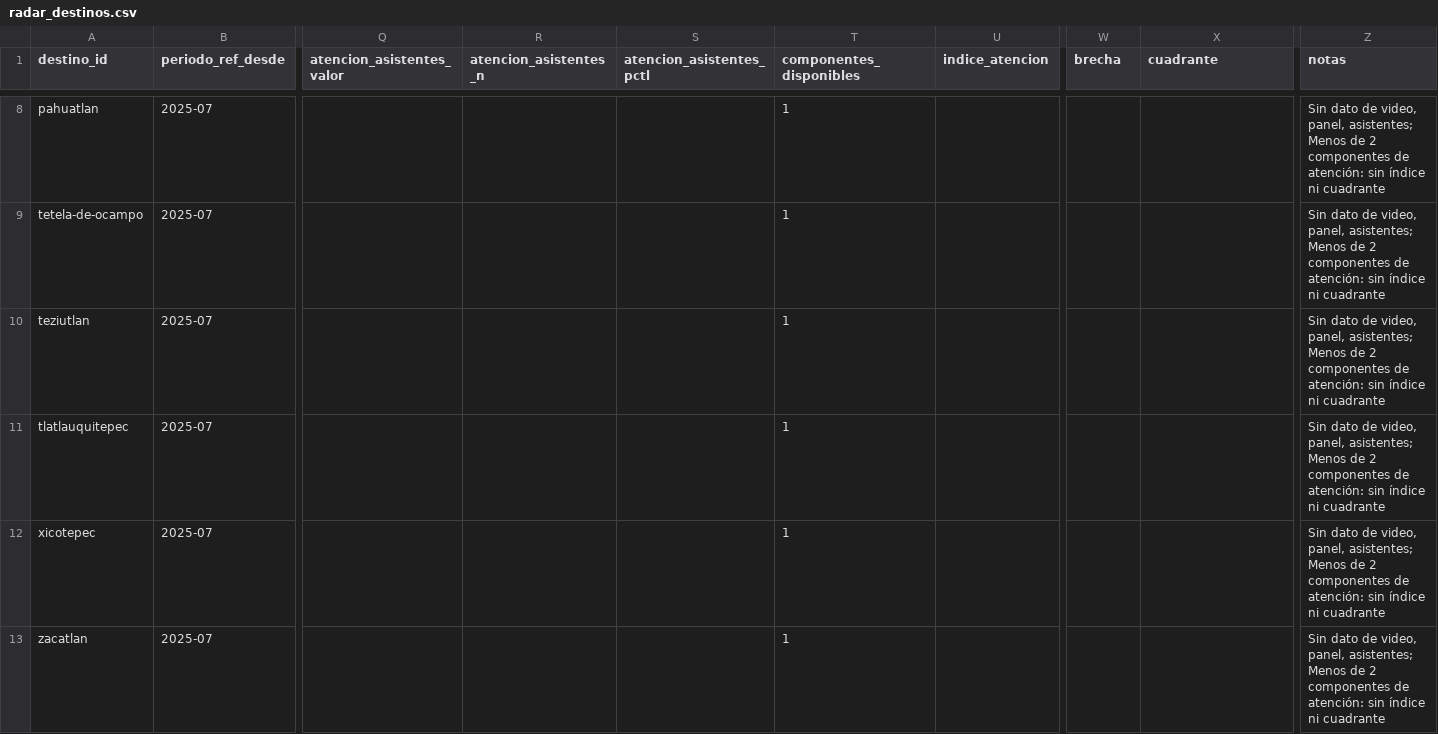
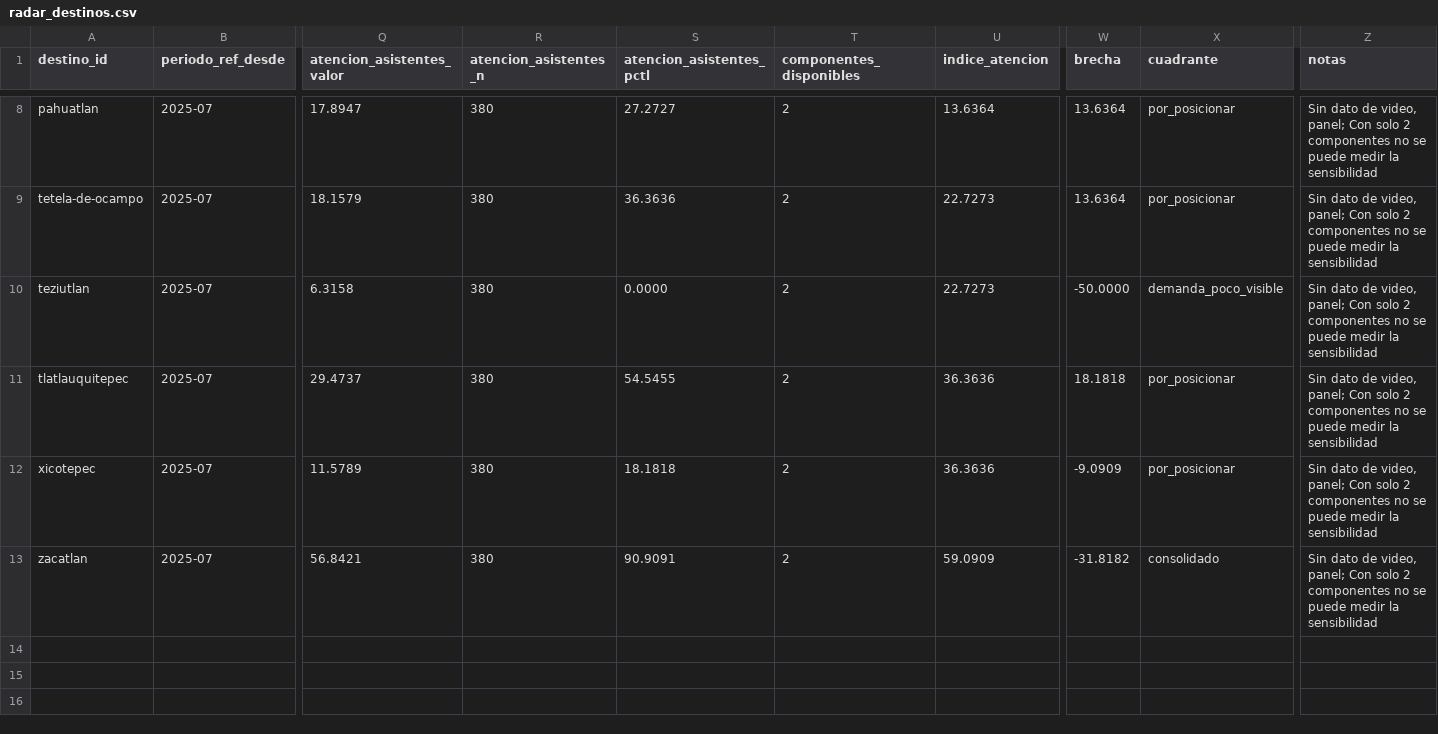
Before and after one commit to netfoor/Tech-Capital-2026, a CSV file: data/curado/radar_destinos.csv, drawn as a sheet; only a part is shown, gaps mark what is left out; the diff covers the shown part only; the diff names each change by its address in the sheet, - before the commit and + after, or states it on an @@ line.

Commit message:
feat: radar con búsqueda y asistentes y revisión de sentido común (T008-06)

```diff
--- a/data/curado/radar_destinos.csv
+++ b/data/curado/radar_destinos.csv
-Q8 (atencion_asistentes_valor): (empty)
+Q8 (atencion_asistentes_valor): 17.8947
-R8:R13 (atencion_asistentes_n): (empty)
+R8:R13 (atencion_asistentes_n): 380
-S8 (atencion_asistentes_pctl): (empty)
+S8 (atencion_asistentes_pctl): 27.2727
-T8:T13 (componentes_disponibles): 1
+T8:T13 (componentes_disponibles): 2
-U8 (indice_atencion): (empty)
+U8 (indice_atencion): 13.6364
-W8:W9 (brecha): (empty)
+W8:W9 (brecha): 13.6364
-X8:X9 (cuadrante): (empty)
+X8:X9 (cuadrante): por_posicionar
-Z8:Z13 (notas): …de video, panel, asistentes; Menos de 2 componentes de atención: sin índice ni cuadrante
+Z8:Z13 (notas): …de video, panel; Con solo 2 componentes no se puede medir la sensibilidad
-Q9 (atencion_asistentes_valor): (empty)
+Q9 (atencion_asistentes_valor): 18.1579
-S9 (atencion_asistentes_pctl): (empty)
+S9 (atencion_asistentes_pctl): 36.3636
-U9:U10 (indice_atencion): (empty)
+U9:U10 (indice_atencion): 22.7273
-Q10 (atencion_asistentes_valor): (empty)
+Q10 (atencion_asistentes_valor): 6.3158
-S10 (atencion_asistentes_pctl): (empty)
+S10 (atencion_asistentes_pctl): 0.0000
-W10 (brecha): (empty)
+W10 (brecha): -50.0000
-X10 (cuadrante): (empty)
+X10 (cuadrante): demanda_poco_visible
-Q11 (atencion_asistentes_valor): (empty)
+Q11 (atencion_asistentes_valor): 29.4737
-S11 (atencion_asistentes_pctl): (empty)
+S11 (atencion_asistentes_pctl): 54.5455
-U11:U12 (indice_atencion): (empty)
+U11:U12 (indice_atencion): 36.3636
-W11 (brecha): (empty)
+W11 (brecha): 18.1818
-X11:X12 (cuadrante): (empty)
+X11:X12 (cuadrante): por_posicionar
-Q12 (atencion_asistentes_valor): (empty)
+Q12 (atencion_asistentes_valor): 11.5789
-S12 (atencion_asistentes_pctl): (empty)
+S12 (atencion_asistentes_pctl): 18.1818
-W12 (brecha): (empty)
+W12 (brecha): -9.0909
-Q13 (atencion_asistentes_valor): (empty)
+Q13 (atencion_asistentes_valor): 56.8421
-S13 (atencion_asistentes_pctl): (empty)
+S13 (atencion_asistentes_pctl): 90.9091
-U13 (indice_atencion): (empty)
+U13 (indice_atencion): 59.0909
-W13 (brecha): (empty)
+W13 (brecha): -31.8182
-X13 (cuadrante): (empty)
+X13 (cuadrante): consolidado
```
Also changed, not shown: 48 edited cells elsewhere in this file, 2 other files.
